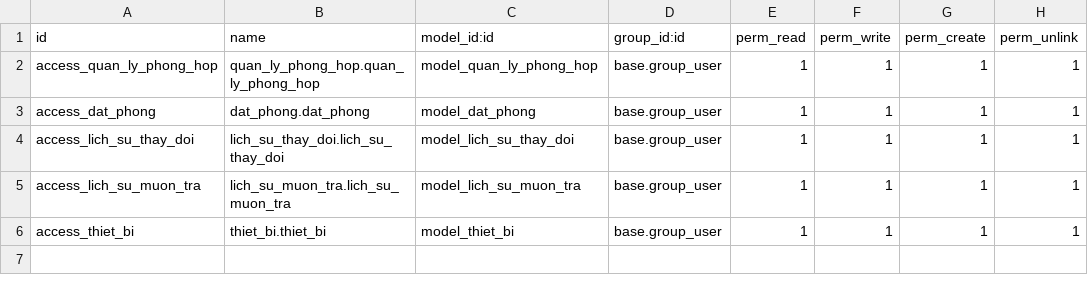
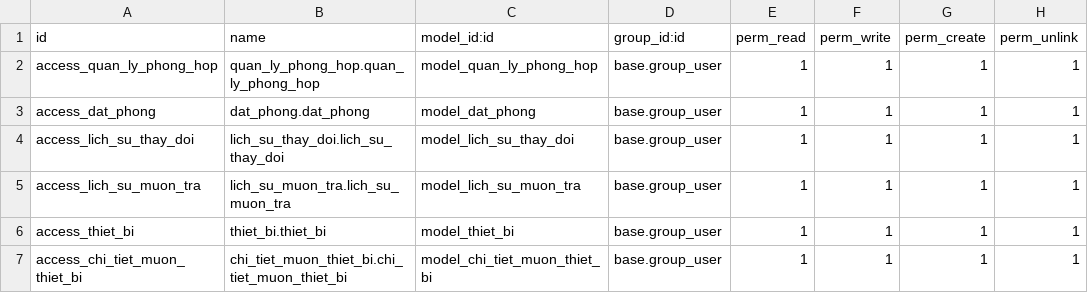
Before and after one commit to chinhliki/HNQTPM-DN-1712, a CSV file: addons/quan_li_phong_hop_hoi_truong/security/ir.model.access.csv, drawn as a sheet.

```diff
--- a/addons/quan_li_phong_hop_hoi_truong/security/ir.model.access.csv
+++ b/addons/quan_li_phong_hop_hoi_truong/security/ir.model.access.csv
@@ -6 +6,2 @@ access_lich_su_muon_tra,lich_su_muon_tra.lich_su_muon_tra,model_lich_su_muon_tra
 access_thiet_bi,thiet_bi.thiet_bi,model_thiet_bi,base.group_user,1,1,1,1
+access_chi_tiet_muon_thiet_bi,chi_tiet_muon_thiet_bi.chi_tiet_muon_thiet_bi,model_chi_tiet_muon_thiet_bi,base.group_user,1,1,1,1
```
Also changed, not shown: 4 other files.
